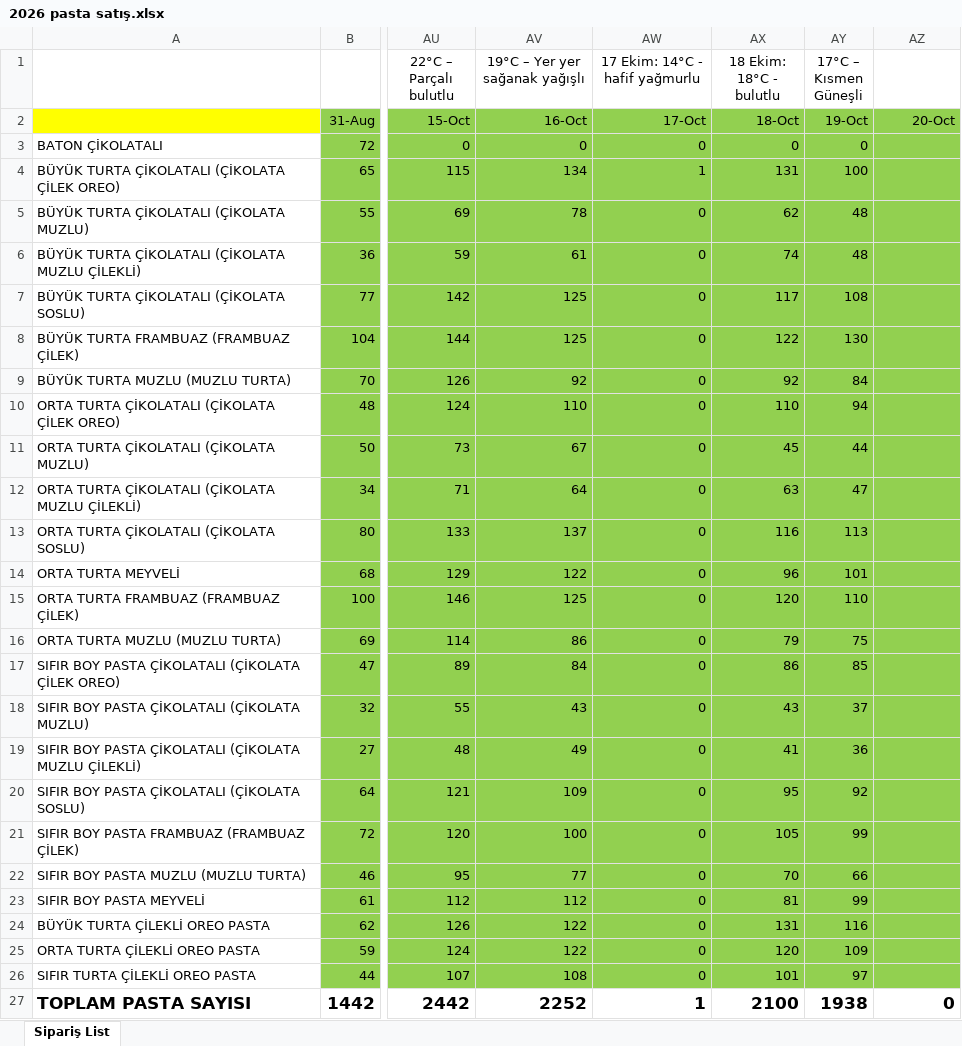
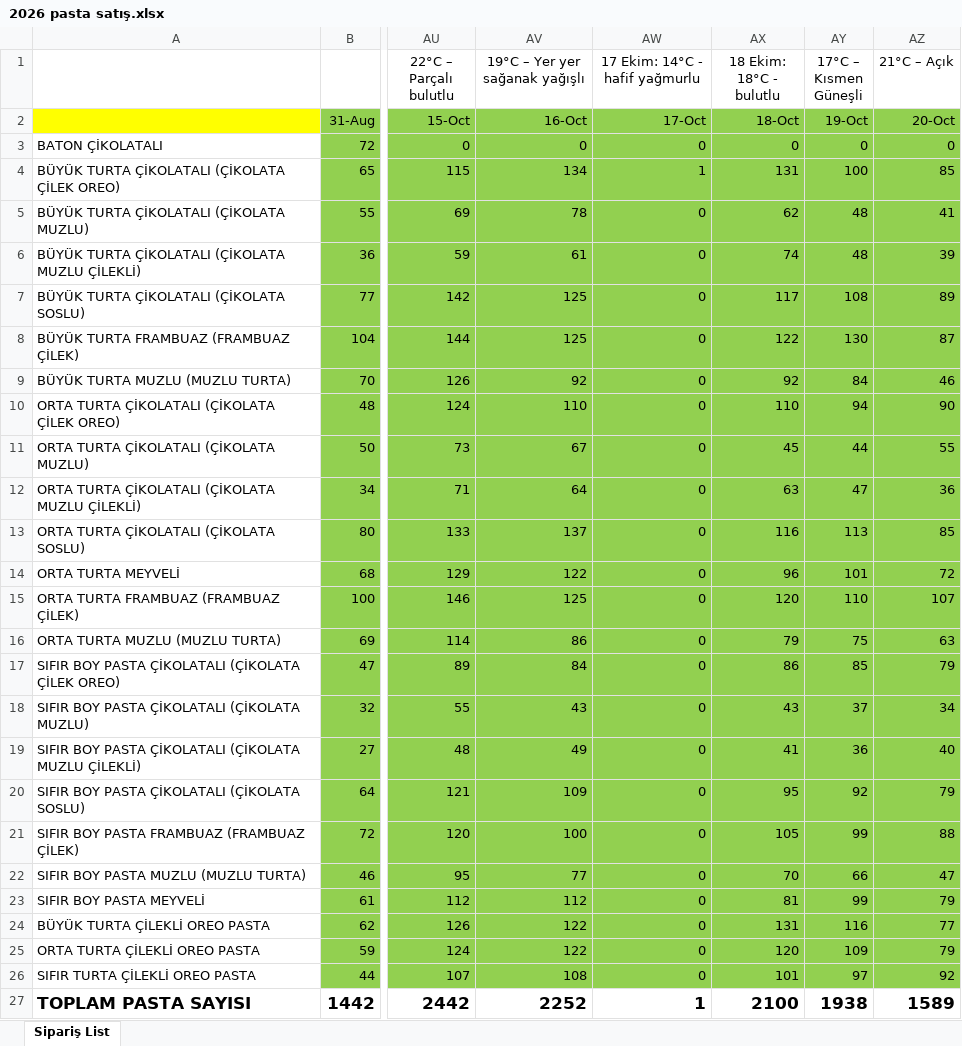
Before and after one commit to ilkereser678/tatlibak-uretim, an Excel workbook: 2026 pasta satış.xlsx, sheet Sipariş List, drawn as a sheet; only a part is shown, gaps mark what is left out; values as stored, in another font and other column widths than the file's, no borders; the diff names each change by its address in the sheet, - before the commit and + after, or states it on an @@ line.

```diff
--- a/2026 pasta satış.xlsx (sheet Sipariş List)
+++ b/2026 pasta satış.xlsx (sheet Sipariş List)
-AZ1: (empty)
+AZ1: 21°C – Açık
-AZ3 (21°C – Açık): (empty)
+AZ3 (21°C – Açık): 0
-AZ4 (21°C – Açık): (empty)
+AZ4 (21°C – Açık): 85
-AZ5 (21°C – Açık): (empty)
+AZ5 (21°C – Açık): 41
-AZ6 (21°C – Açık): (empty)
+AZ6 (21°C – Açık): 39
-AZ7 (21°C – Açık): (empty)
+AZ7 (21°C – Açık): 89
-AZ8 (21°C – Açık): (empty)
+AZ8 (21°C – Açık): 87
-AZ9 (21°C – Açık): (empty)
+AZ9 (21°C – Açık): 46
-AZ10 (21°C – Açık): (empty)
+AZ10 (21°C – Açık): 90
-AZ11 (21°C – Açık): (empty)
+AZ11 (21°C – Açık): 55
-AZ12 (21°C – Açık): (empty)
+AZ12 (21°C – Açık): 36
-AZ13 (21°C – Açık): (empty)
+AZ13 (21°C – Açık): 85
-AZ14 (21°C – Açık): (empty)
+AZ14 (21°C – Açık): 72
-AZ15 (21°C – Açık): (empty)
+AZ15 (21°C – Açık): 107
-AZ16 (21°C – Açık): (empty)
+AZ16 (21°C – Açık): 63
-AZ17 (21°C – Açık): (empty)
+AZ17 (21°C – Açık): 79
-AZ18 (21°C – Açık): (empty)
+AZ18 (21°C – Açık): 34
-AZ19 (21°C – Açık): (empty)
+AZ19 (21°C – Açık): 40
-AZ20 (21°C – Açık): (empty)
+AZ20 (21°C – Açık): 79
-AZ21 (21°C – Açık): (empty)
+AZ21 (21°C – Açık): 88
-AZ22 (21°C – Açık): (empty)
+AZ22 (21°C – Açık): 47
-AZ23 (21°C – Açık): (empty)
+AZ23 (21°C – Açık): 79
-AZ24 (21°C – Açık): (empty)
+AZ24 (21°C – Açık): 77
-AZ25 (21°C – Açık): (empty)
+AZ25 (21°C – Açık): 79
-AZ26 (21°C – Açık): (empty)
+AZ26 (21°C – Açık): 92
-AZ27 (21°C – Açık): 0
+AZ27 (21°C – Açık): 1589
```
Also changed, not shown: geçmiş yıllar data.xlsx.
